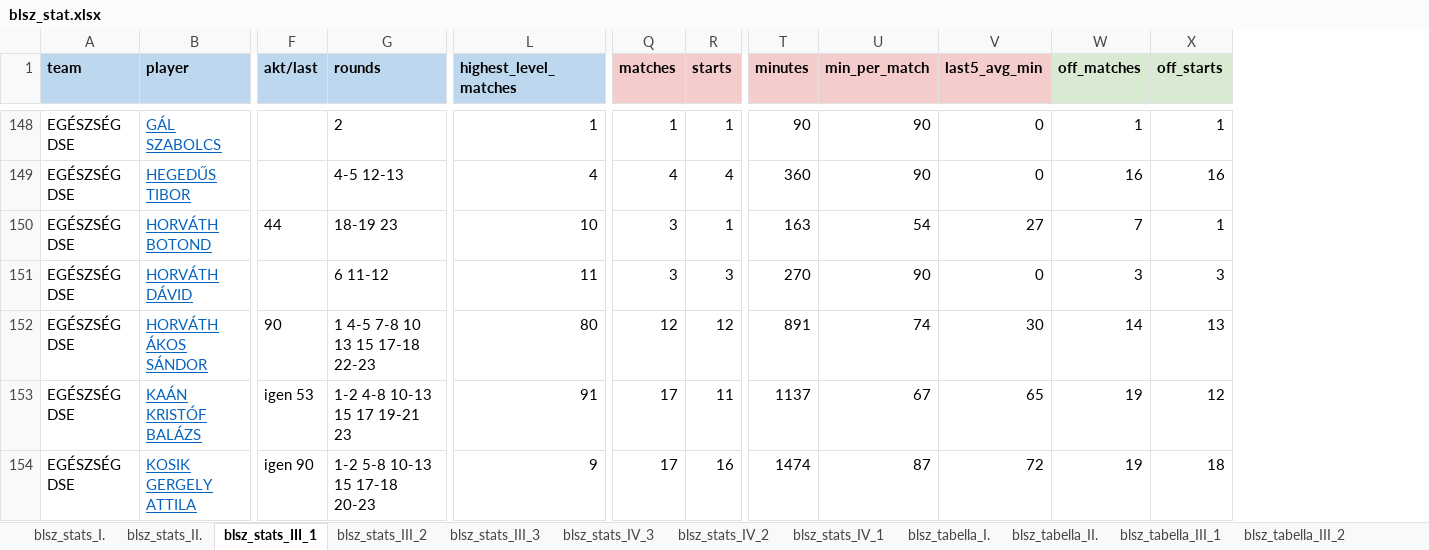
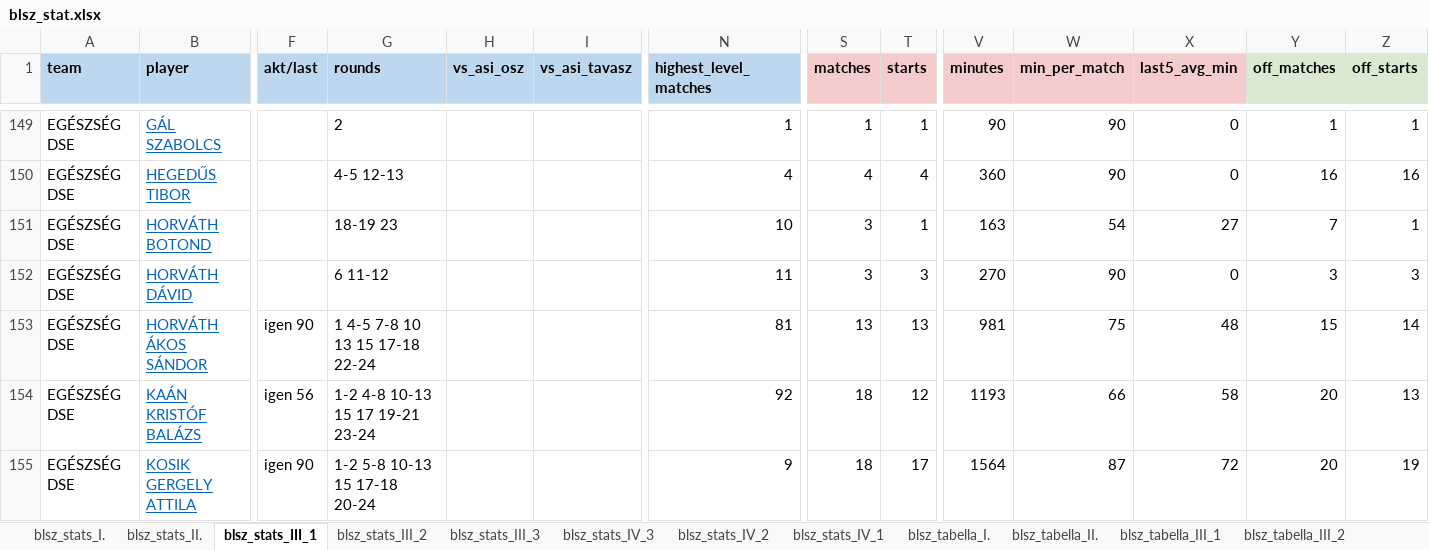
Before and after one commit to akinemazaki/blsz-stat, an Excel workbook: blsz_stat.xlsx, sheet blsz_stats_III_1, drawn as a sheet; only a part is shown, gaps mark what is left out; values as stored, in another font and other column widths than the file's, no borders; addresses are those after the commit; the diff covers the shown part only; the diff names each change by its address in the sheet, - before the commit and + after, or states it on an @@ line.

```diff
--- a/blsz_stat.xlsx (sheet blsz_stats_III_1)
+++ b/blsz_stat.xlsx (sheet blsz_stats_III_1)
+column H (vs_asi_osz), empty
+column I (vs_asi_tavasz), empty
-F151 (akt/last): 44
+F151 (akt/last): (empty)
-F153 (akt/last): 90
+F153 (akt/last): igen 90
-G153 (rounds): 1 4-5 7-8 10 13 15 17-18 22-23
+G153 (rounds): 1 4-5 7-8 10 13 15 17-18 22-24
-N153 (highest_level_matches): 80
+N153 (highest_level_matches): 81
-S153 (matches): 12
+S153 (matches): 13
-T153 (starts): 12
+T153 (starts): 13
-V153 (minutes): 891
+V153 (minutes): 981
-W153 (min_per_match): 74
+W153 (min_per_match): 75
-X153 (last5_avg_min): 30
+X153 (last5_avg_min): 48
-Y153 (off_matches): 14
+Y153 (off_matches): 15
-Z153 (off_starts): 13
+Z153 (off_starts): 14
-F154 (akt/last): igen 53
+F154 (akt/last): igen 56
-G154 (rounds): 1-2 4-8 10-13 15 17 19-21 23
+G154 (rounds): 1-2 4-8 10-13 15 17 19-21 23-24
-N154 (highest_level_matches): 91
+N154 (highest_level_matches): 92
-S154:S155 (matches): 17
+S154:S155 (matches): 18
-T154 (starts): 11
+T154 (starts): 12
-V154 (minutes): 1137
+V154 (minutes): 1193
-W154 (min_per_match): 67
+W154 (min_per_match): 66
-X154 (last5_avg_min): 65
+X154 (last5_avg_min): 58
-Y154:Y155 (off_matches): 19
+Y154:Y155 (off_matches): 20
-Z154 (off_starts): 12
+Z154 (off_starts): 13
-G155 (rounds): 1-2 5-8 10-13 15 17-18 20-23
+G155 (rounds): 1-2 5-8 10-13 15 17-18 20-24
-T155 (starts): 16
+T155 (starts): 17
-V155 (minutes): 1474
+V155 (minutes): 1564
-Z155 (off_starts): 18
+Z155 (off_starts): 19
```
Also changed, not shown: 3 added rows and 1824 edited cells elsewhere in this sheet, sheet blsz_stats_II., sheet blsz_stats_I., sheet blsz_stats_III_3, sheet blsz_stats_IV_3, sheet blsz_stats_III_2, sheet blsz_stats_IV_1, 9 more sheets, hidden cells.
